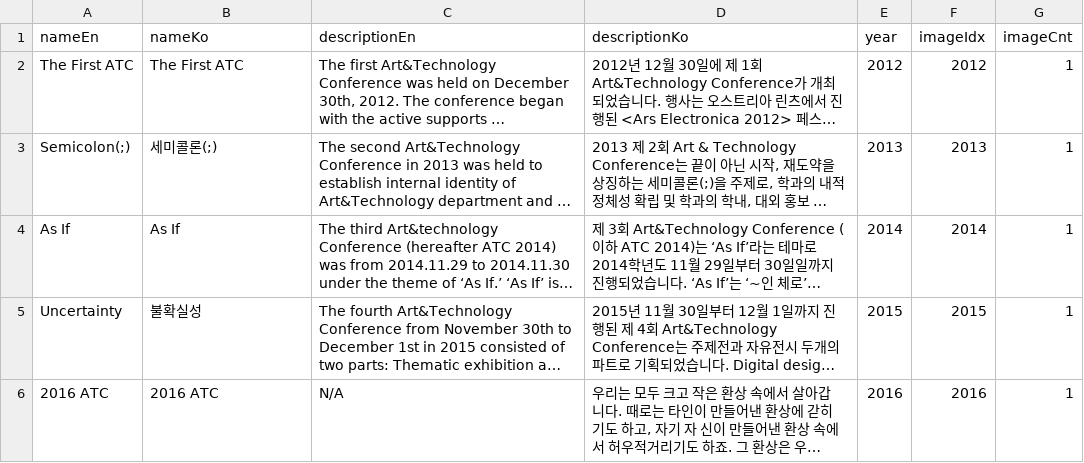
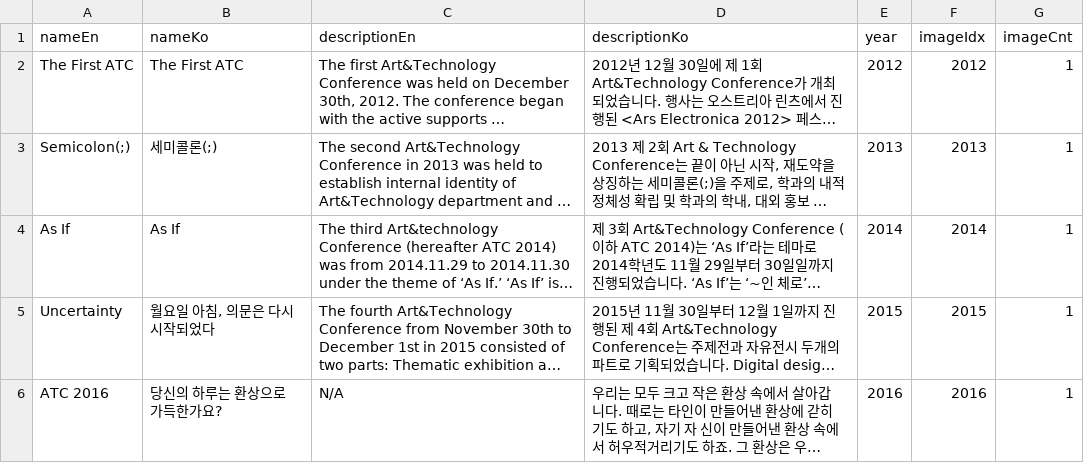
Before and after one commit to ATConference/atc-data, a CSV file: conferences.csv, drawn as a sheet; long unchanged cells end in …; the diff names each change by its address in the sheet, - before the commit and + after, or states it on an @@ line.

Commit message:
Update Conferences

```diff
--- a/conferences.csv
+++ b/conferences.csv
-B5 (nameKo): 불확실성
+B5 (nameKo): 월요일 아침, 의문은 다시 시작되었다
-A6 (nameEn): 2016 ATC
+A6 (nameEn): ATC 2016
-B6 (nameKo): 2016 ATC
+B6 (nameKo): 당신의 하루는 환상으로 가득한가요?
```
